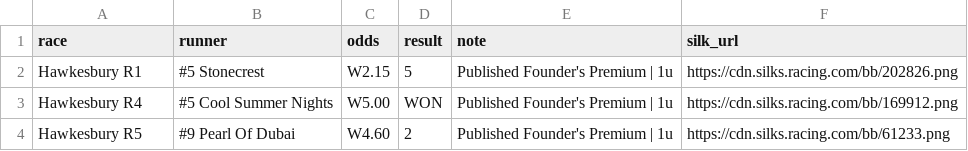
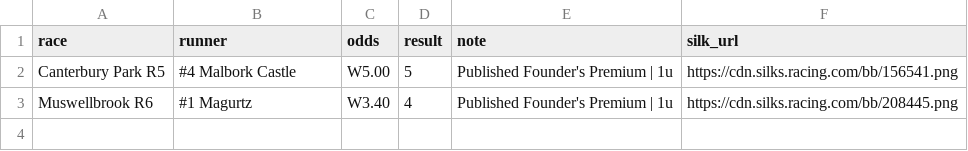
Before and after one commit to puntingiq/puntingiq-site, a CSV file: reports/latest/web_founders_premium_results.csv, drawn as a sheet.

```diff
--- a/reports/latest/web_founders_premium_results.csv
+++ b/reports/latest/web_founders_premium_results.csv
@@ -1,4 +1,3 @@
 race,runner,odds,result,note,silk_url
-Hawkesbury R1,#5 Stonecrest,W2.15,5,Published Founder's Premium | 1u,https://cdn.silks.racing.com/bb/202826.png
-Hawkesbury R4,#5 Cool Summer Nights,W5.00,WON,Published Founder's Premium | 1u,https://cdn.silks.racing.com/bb/169912.png
-Hawkesbury R5,#9 Pearl Of Dubai,W4.60,2,Published Founder's Premium | 1u,https://cdn.silks.racing.com/bb/61233.png
+Canterbury Park R5,#4 Malbork Castle,W5.00,5,Published Founder's Premium | 1u,https://cdn.silks.racing.com/bb/156541.png
+Muswellbrook R6,#1 Magurtz,W3.40,4,Published Founder's Premium | 1u,https://cdn.silks.racing.com/bb/208445.png
```
Also changed, not shown: reports/latest/founders_premium_live_results.csv, reports/latest/system_bets_live_results.csv, 23 other files.
